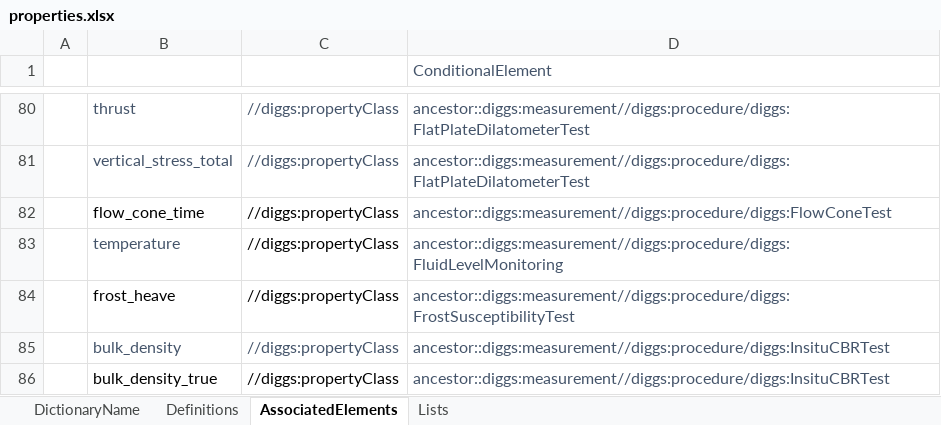
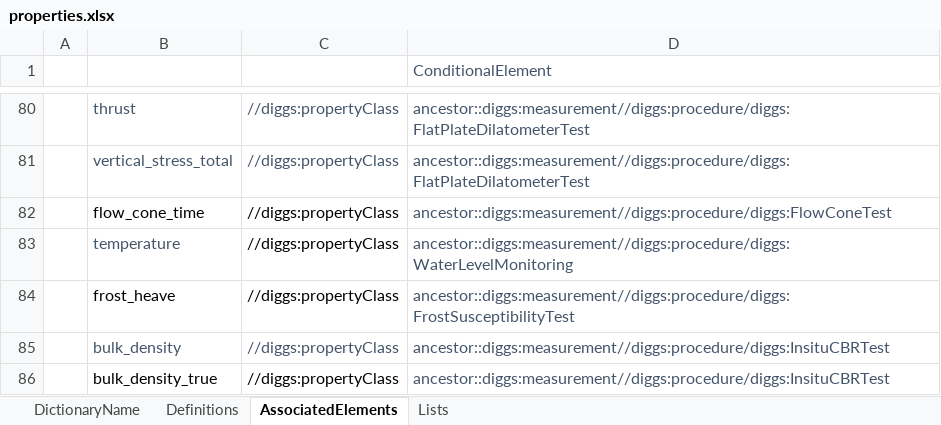
Before and after one commit to DIGGSml/def, an Excel workbook: Codelist Excel Files and Conversion Templates to XML/properties.xlsx, sheet AssociatedElements, drawn as a sheet; only a part is shown, gaps mark what is left out; values as stored, in another font and other column widths than the file's, no borders; table styles not drawn; the diff names each change by its address in the sheet, - before the commit and + after, or states it on an @@ line.

Commit message:
Update properties.xlsx

```diff
--- a/Codelist Excel Files and Conversion Templates to XML/properties.xlsx (sheet AssociatedElements)
+++ b/Codelist Excel Files and Conversion Templates to XML/properties.xlsx (sheet AssociatedElements)
-D83 (ConditionalElement): ancestor::diggs:measurement//diggs:procedure/diggs:FluidLevelMonitoring
+D83 (ConditionalElement): ancestor::diggs:measurement//diggs:procedure/diggs:WaterLevelMonitoring
```
